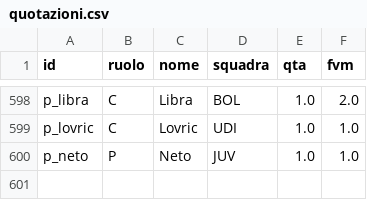
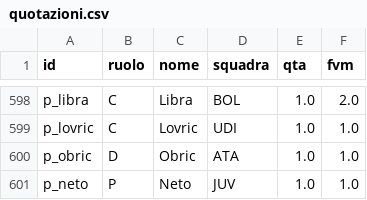
Before and after one commit to Daddie2/Fantacalcio, a CSV file: data/quotazioni.csv, drawn as a sheet; only a part is shown, gaps mark what is left out.

```diff
--- a/data/quotazioni.csv
+++ b/data/quotazioni.csv
@@ -599,2 +599,3 @@ p_libra,C,Libra,BOL,1.0,2.0
 p_lovric,C,Lovric,UDI,1.0,1.0
+p_obric,D,Obric,ATA,1.0,1.0
 p_neto,P,Neto,JUV,1.0,1.0
```
Also changed, not shown: data/indisponibili.csv, data/stats_curr.csv.
